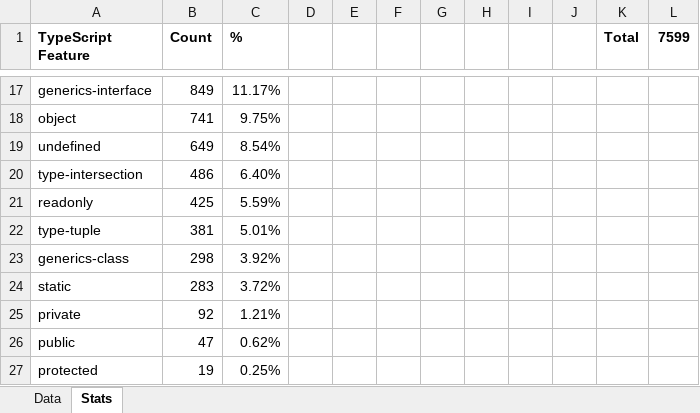
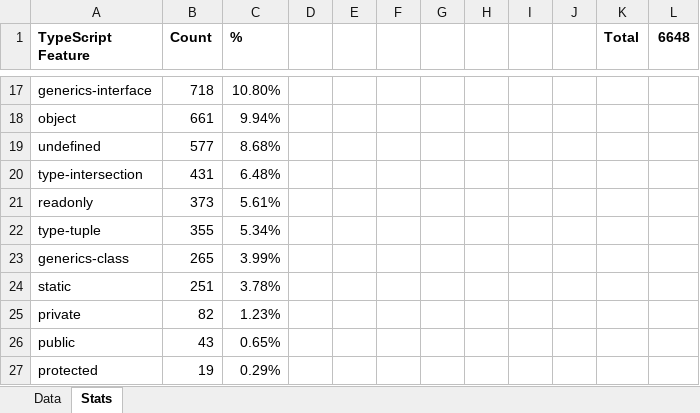
Before and after one commit to proglang/dts-generate-results, an Excel workbook: results/8_dts-compare/dts-parse-stats.xlsx, sheet Stats, drawn as a sheet; only a part is shown, gaps mark what is left out; values as stored, in another font and other column widths than the file's, no borders; the diff covers the shown part only; the diff names each change by its address in the sheet, - before the commit and + after, or states it on an @@ line.

```diff
--- a/results/8_dts-compare/dts-parse-stats.xlsx (sheet Stats)
+++ b/results/8_dts-compare/dts-parse-stats.xlsx (sheet Stats)
-L1: 7599
+L1: 6648
-B17 (Count): 849
+B17 (Count): 718
-C17 (%): 11.17%
+C17 (%): 10.80%
-B18 (Count): 741
+B18 (Count): 661
-C18 (%): 9.75%
+C18 (%): 9.94%
-B19 (Count): 649
+B19 (Count): 577
-C19 (%): 8.54%
+C19 (%): 8.68%
-B20 (Count): 486
+B20 (Count): 431
-C20 (%): 6.40%
+C20 (%): 6.48%
-B21 (Count): 425
+B21 (Count): 373
-C21 (%): 5.59%
+C21 (%): 5.61%
-B22 (Count): 381
+B22 (Count): 355
-C22 (%): 5.01%
+C22 (%): 5.34%
-B23 (Count): 298
+B23 (Count): 265
-C23 (%): 3.92%
+C23 (%): 3.99%
-B24 (Count): 283
+B24 (Count): 251
-C24 (%): 3.72%
+C24 (%): 3.78%
-B25 (Count): 92
+B25 (Count): 82
-C25 (%): 1.21%
+C25 (%): 1.23%
-B26 (Count): 47
+B26 (Count): 43
-C26 (%): 0.62%
+C26 (%): 0.65%
-C27 (%): 0.25%
+C27 (%): 0.29%
```
Also changed, not shown: 32 edited cells elsewhere in this sheet, sheet Data, hidden cells, 1 other file.
